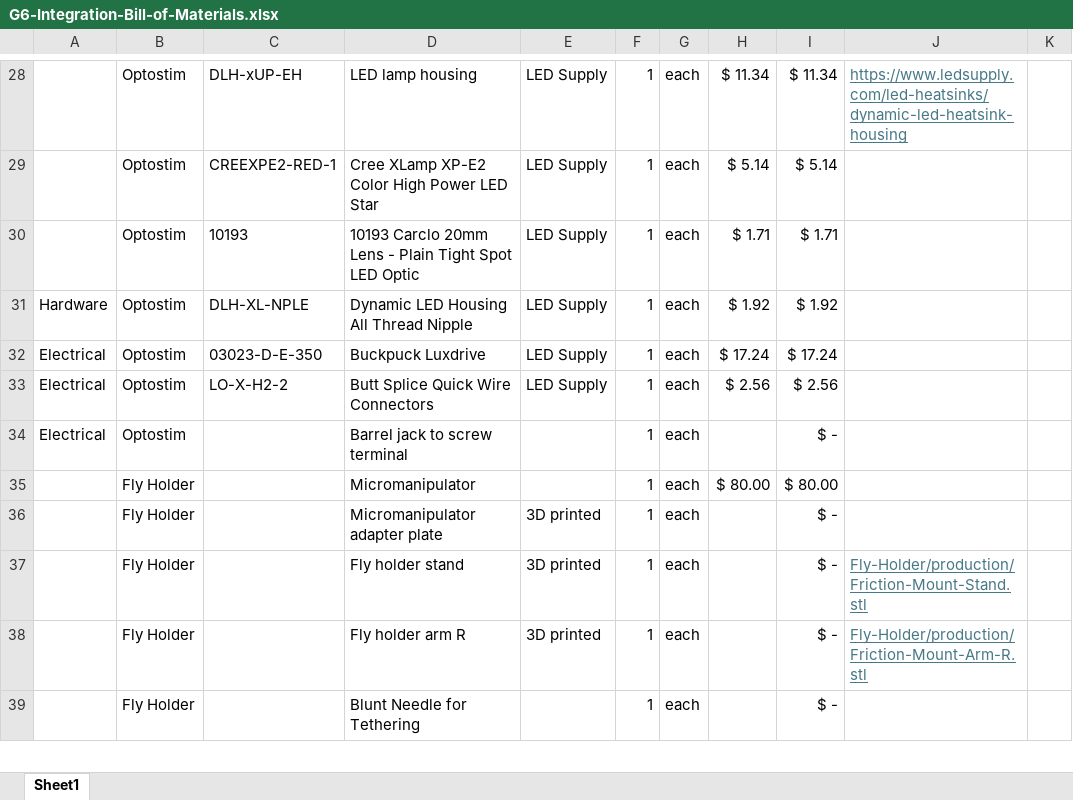
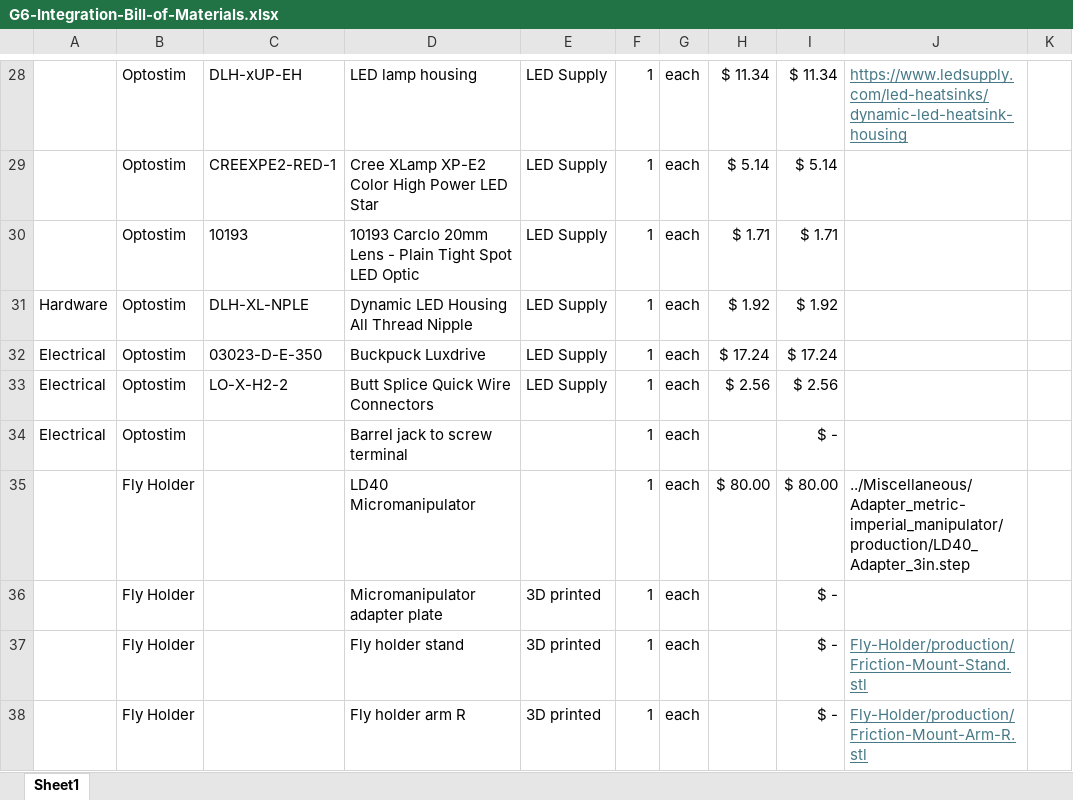
Before and after one commit to reiserlab/Fly-Lab-Gear, an Excel workbook: Walking-Setup/G6-Integration-Bill-of-Materials.xlsx, sheet Sheet1, drawn as a sheet; only a part is shown, gaps mark what is left out; the shorter side is filled out with more unchanged rows; values as stored, in another font and other column widths than the file's, no borders; table styles not drawn; the diff names each change by its address in the sheet, - before the commit and + after, or states it on an @@ line.

```diff
--- a/Walking-Setup/G6-Integration-Bill-of-Materials.xlsx (sheet Sheet1)
+++ b/Walking-Setup/G6-Integration-Bill-of-Materials.xlsx (sheet Sheet1)
-D35: Micromanipulator
+D35: LD40 Micromanipulator
-J35: (empty)
+J35: ../Miscellaneous/Adapter_metric-imperial_manipulator/production/LD40_Adapter_3in.step
```
Also changed, not shown: 17 other files.
